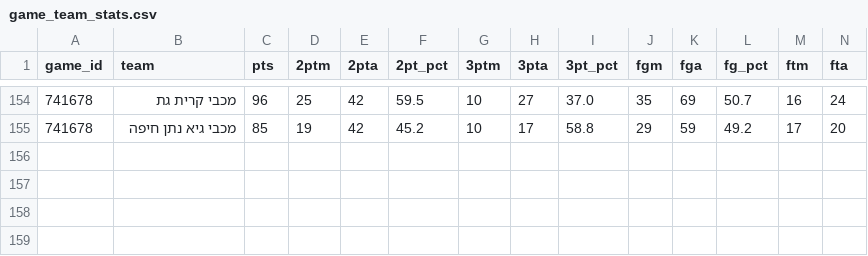
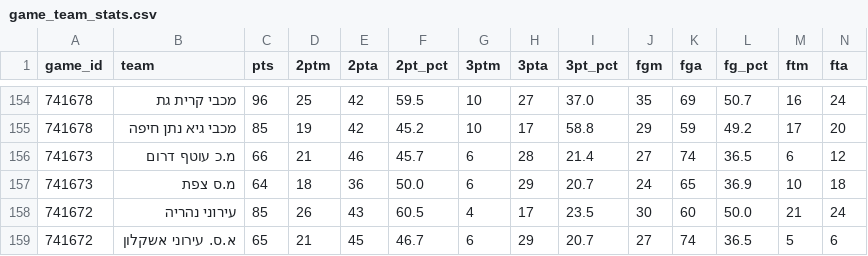
Before and after one commit to navonn3/leumit_db, a CSV file: data/leumit/leumit_games/game_team_stats.csv, drawn as a sheet; only a part is shown, gaps mark what is left out; rows hold the shown columns only; the diff names each change by its address in the sheet, - before the commit and + after, or states it on an @@ line.

```diff
--- a/data/leumit/leumit_games/game_team_stats.csv
+++ b/data/leumit/leumit_games/game_team_stats.csv
+row 156: 741673 | מ.כ עוטף דרום | 66 | 21 | 46 | 45.7 | 6 | 28 | 21.4 | 27 | 74 | 36.5 | 6 | 12
+row 157: 741673 | מ.ס צפת | 64 | 18 | 36 | 50.0 | 6 | 29 | 20.7 | 24 | 65 | 36.9 | 10 | 18
+row 158: 741672 | עירוני נהריה | 85 | 26 | 43 | 60.5 | 4 | 17 | 23.5 | 30 | 60 | 50.0 | 21 | 24
+row 159: 741672 | א.ס. עירוני אשקלון | 65 | 21 | 45 | 46.7 | 6 | 29 | 20.7 | 27 | 74 | 36.5 | 5 | 6
```
Also changed, not shown: data/leumit/leumit_games/game_quarters.csv, data/leumit/leumit_games/games_schedule.csv, 7 other files.
